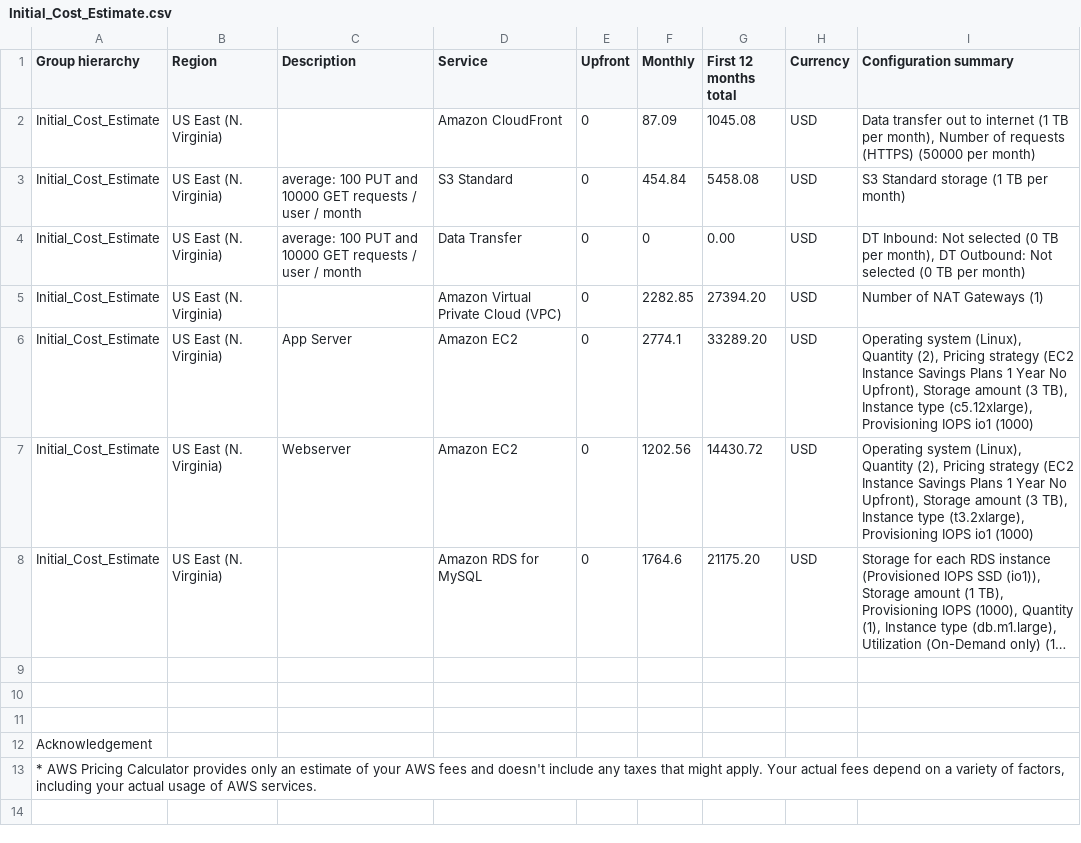
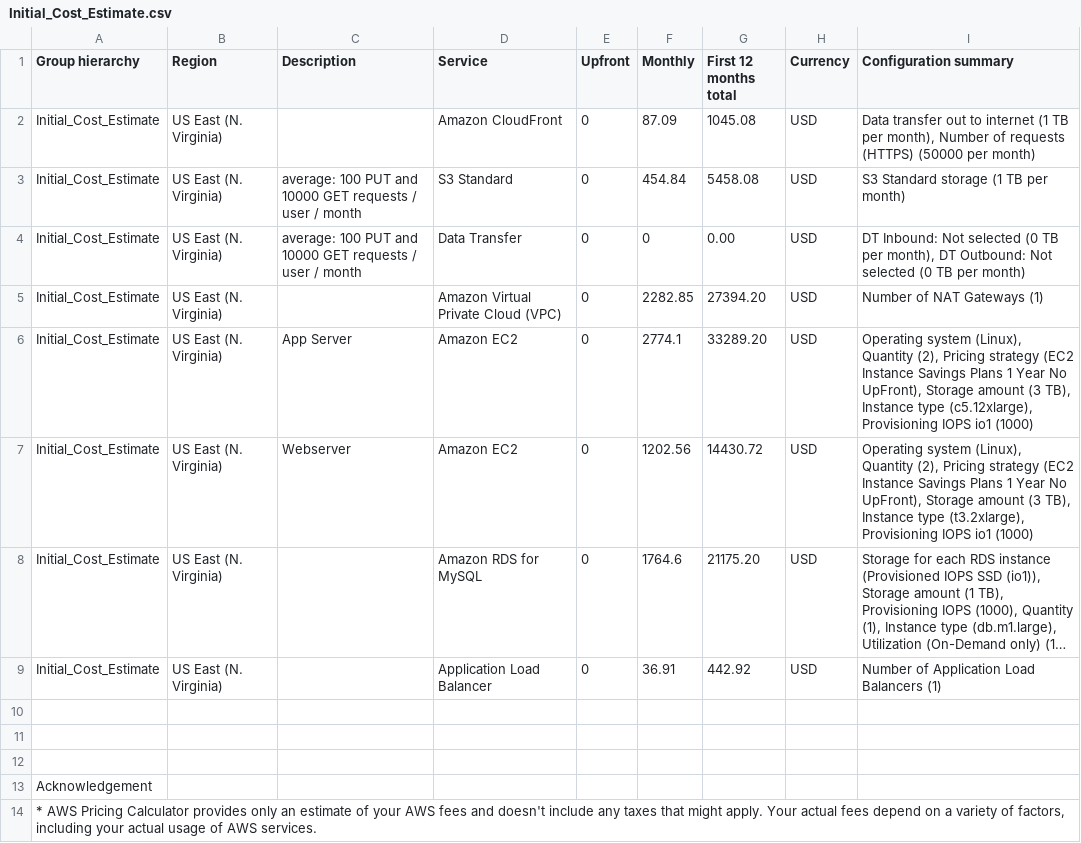
Before and after one commit to benjaminsoellner/AWSArchND_2_PerformanceCostScalability, a CSV file: solution/Initial_Cost_Estimate.csv, drawn as a sheet; long unchanged cells end in …; the diff names each change by its address in the sheet, - before the commit and + after, or states it on an @@ line.

```diff
--- a/solution/Initial_Cost_Estimate.csv
+++ b/solution/Initial_Cost_Estimate.csv
-I6 (Configuration summary): …Year No Upfront), Storage amount…
+I6 (Configuration summary): …Year No UpFront), Storage amount…
-I7 (Configuration summary): …Year No Upfront), Storage amount…
+I7 (Configuration summary): …Year No UpFront), Storage amount…
+row 9: Initial_Cost_Estimate | US East (N. Virginia) |  | Application Load Balancer | 0 | 36.91 | 442.92 | USD | Number of Application Load Balancers (1)
```
Also changed, not shown: solution/Increased_Cost_Estimate.csv, solution/Reduced_Cost_Estimate.csv, 2 other files.
